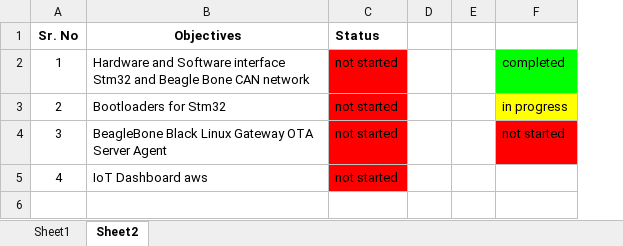
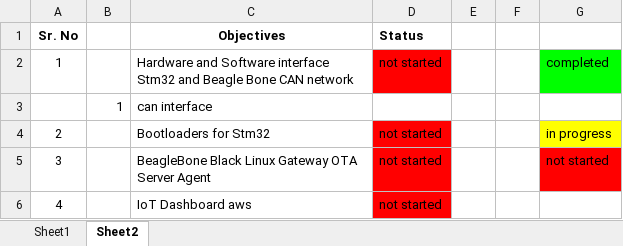
Before and after one commit to chetan1126/OTA_Bootloader, an Excel workbook: ESD Project.xlsx, sheet Sheet2, drawn as a sheet; values as stored, in another font and other column widths than the file's, no borders; addresses are those after the commit; the diff names each change by its address in the sheet, - before the commit and + after, or states it on an @@ line.

Commit message:
F8-12 FLOW

```diff
--- a/ESD Project.xlsx (sheet Sheet2)
+++ b/ESD Project.xlsx (sheet Sheet2)
+column B, empty
+row 3:  | 1 | can interface
```
Also changed, not shown: sheet Sheet1.
